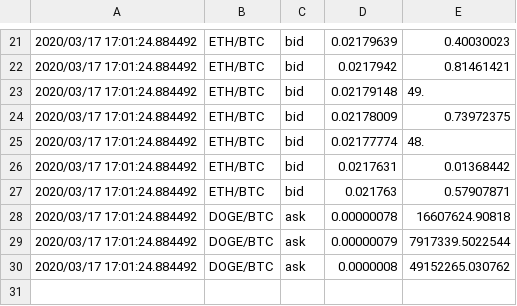
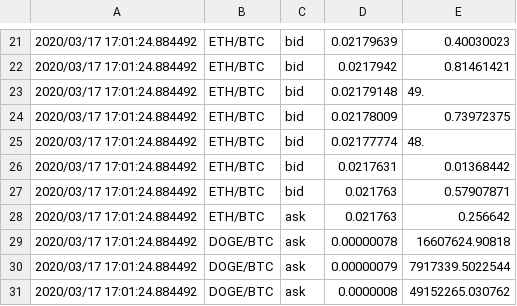
Before and after one commit to Artech00/Crypto-trading-platform-CLI-, a CSV file: average.csv, drawn as a sheet; only a part is shown, gaps mark what is left out.

```diff
--- a/average.csv
+++ b/average.csv
@@ -27,2 +27,3 @@
 2020/03/17 17:01:24.884492,ETH/BTC,bid,0.021763,0.57907871
+2020/03/17 17:01:24.884492,ETH/BTC,ask,0.021763,0.256642
 2020/03/17 17:01:24.884492,DOGE/BTC,ask,0.00000078,16607624.90818
```
Also changed, not shown: 7 other files.
